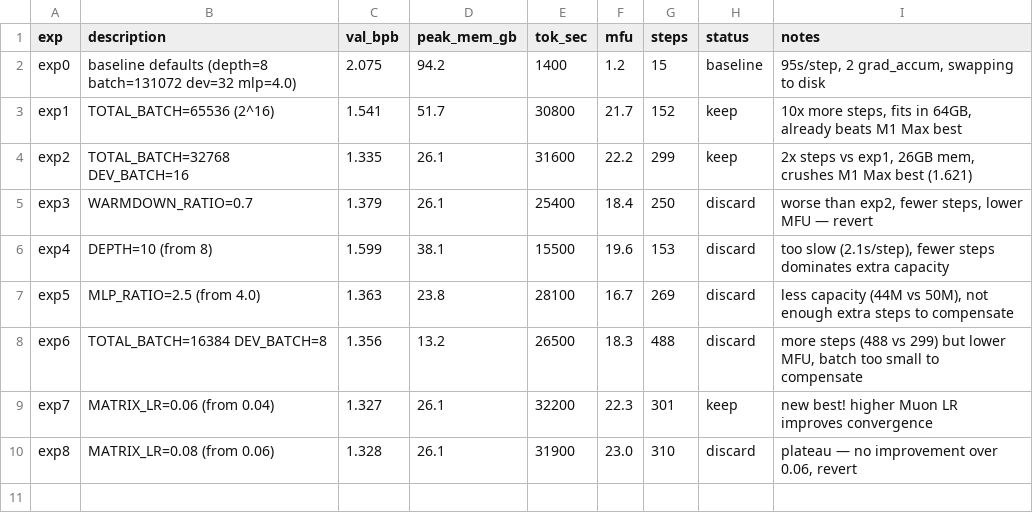
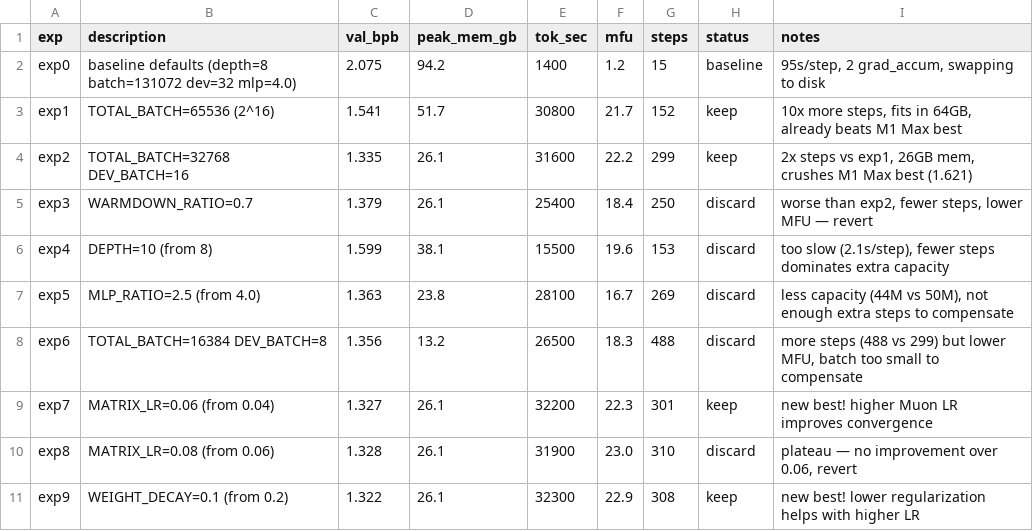
Before and after one commit to elementalcollision/autoresearch, a TSV file: results.tsv, drawn as a sheet; the diff names each change by its address in the sheet, - before the commit and + after, or states it on an @@ line.

```diff
--- a/results.tsv
+++ b/results.tsv
+row 11: exp9 | WEIGHT_DECAY=0.1 (from 0.2) | 1.322 | 26.1 | 32300 | 22.9 | 308 | keep | new best! lower regularization helps with higher LR
```
